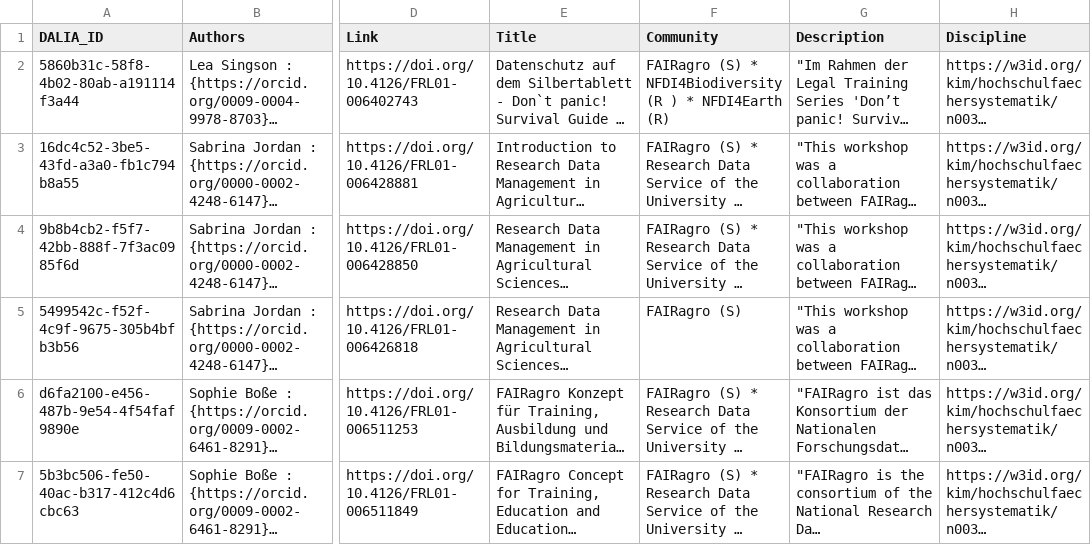
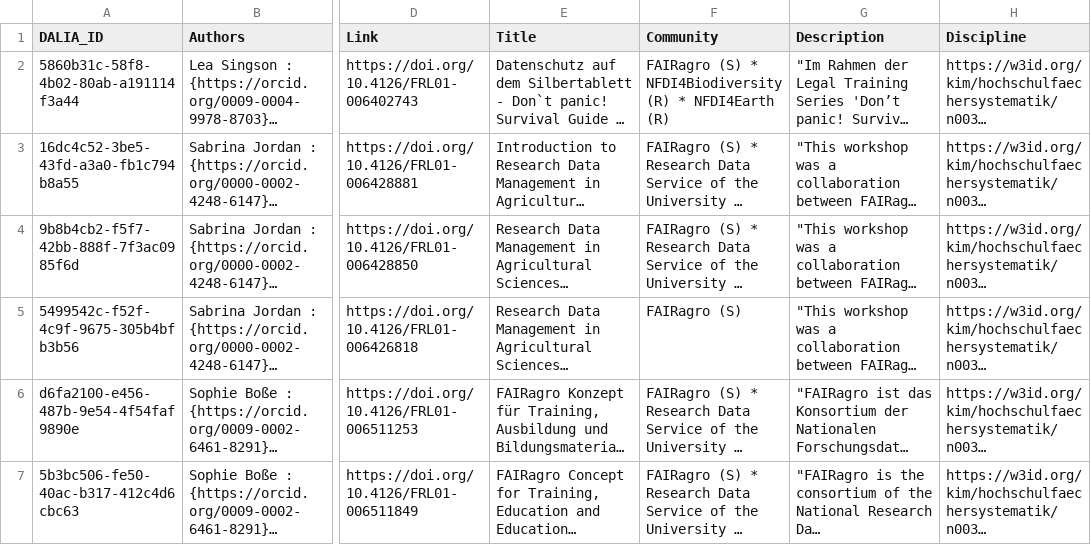
Before and after one commit to data-literacy-alliance/dalia-curation, a CSV file: curation/FAIRagroOER.csv, drawn as a sheet; only a part is shown, gaps mark what is left out; long unchanged cells end in …; the diff names each change by its address in the sheet, - before the commit and + after, or states it on an @@ line.

Commit message:
Update FAIRagroOER.csv
Deleted space

```diff
--- a/curation/FAIRagroOER.csv
+++ b/curation/FAIRagroOER.csv
-F2 (Community): …* NFDI4Biodiversity (R ) * NFDI4Earth…
+F2 (Community): …* NFDI4Biodiversity (R) * NFDI4Earth…
```
